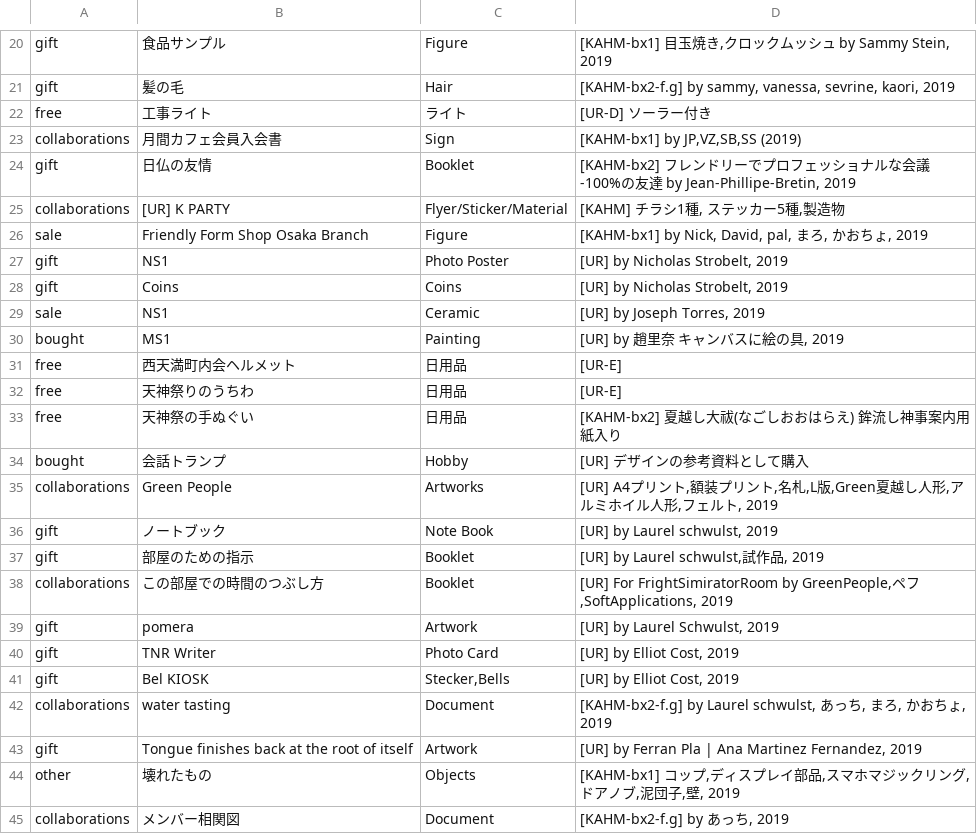
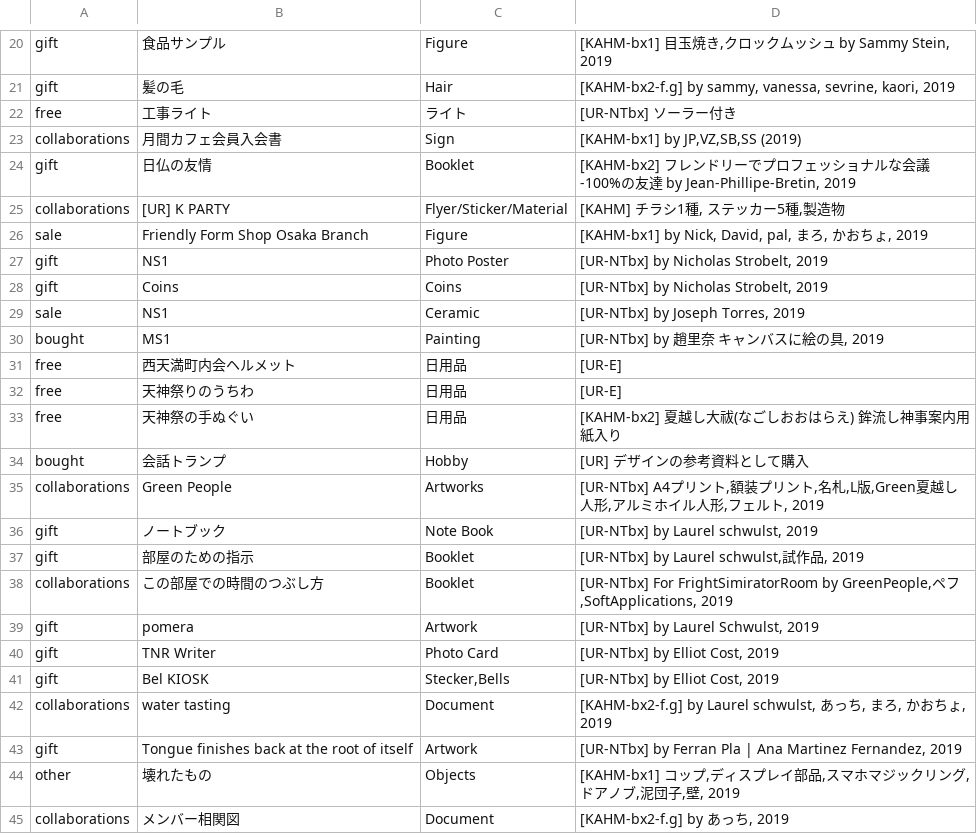
Before and after one commit to pe-hu/index, a CSV file: org/nishitemma.csv, drawn as a sheet; only a part is shown, gaps mark what is left out.

Commit message:
Update nishitemma.csv

```diff
--- a/org/nishitemma.csv
+++ b/org/nishitemma.csv
@@ -21,3 +21,3 @@ gift,食品サンプル,Figure,"[KAHM-bx1] 目玉焼き,クロックムッシュ
 gift,髪の毛,Hair,"[KAHM-bx2-f.g] by sammy, vanessa, sevrine, kaori, 2019",
-free,工事ライト,ライト,"[UR-D] ソーラー付き",
+free,工事ライト,ライト,"[UR-NTbx] ソーラー付き",
 collaborations,月間カフェ会員入会書,Sign,"[KAHM-bx1] by JP,VZ,SB,SS (2019)",
@@ -26,6 +26,6 @@ collaborations,"[UR] K PARTY","Flyer/Sticker/Material","[KAHM] チラシ1種,
 sale,Friendly Form Shop Osaka Branch,Figure,"[KAHM-bx1] by Nick, David, pal, まろ, かおちょ, 2019",
-gift,NS1,Photo Poster,"[UR] by Nicholas Strobelt, 2019"
-gift,Coins,Coins,"[UR] by Nicholas Strobelt, 2019"
-sale,NS1,Ceramic,"[UR] by Joseph Torres, 2019"
-bought,MS1,Painting,"[UR] by 趙里奈　キャンバスに絵の具, 2019",
+gift,NS1,Photo Poster,"[UR-NTbx] by Nicholas Strobelt, 2019"
+gift,Coins,Coins,"[UR-NTbx] by Nicholas Strobelt, 2019"
+sale,NS1,Ceramic,"[UR-NTbx] by Joseph Torres, 2019"
+bought,MS1,Painting,"[UR-NTbx] by 趙里奈　キャンバスに絵の具, 2019",
 free,西天満町内会ヘルメット,日用品,"[UR-E]",
@@ -34,11 +34,11 @@ free,天神祭の手ぬぐい,日用品,"[KAHM-bx2] 夏越し大祓(なごしお
 bought,会話トランプ,Hobby,[UR] デザインの参考資料として購入,
-collaborations,Green People,Artworks,"[UR] A4プリント,額装プリント,名札,L版,Green夏越し人形,アルミホイル人形,フェルト, 2019"
-gift,ノートブック,Note Book,"[UR] by Laurel schwulst, 2019",
-gift,部屋のための指示,Booklet,"[UR] by Laurel schwulst,試作品, 2019",
-collaborations,この部屋での時間のつぶし方,Booklet,"[UR] For FrightSimiratorRoom by GreenPeople,ペフ,SoftApplications, 2019",
-gift,pomera,Artwork,"[UR] by Laurel Schwulst, 2019",
-gift,TNR Writer,Photo Card,"[UR] by Elliot Cost, 2019",
-gift,Bel KIOSK,"Stecker,Bells","[UR] by Elliot Cost, 2019",
+collaborations,Green People,Artworks,"[UR-NTbx] A4プリント,額装プリント,名札,L版,Green夏越し人形,アルミホイル人形,フェルト, 2019"
+gift,ノートブック,Note Book,"[UR-NTbx] by Laurel schwulst, 2019",
+gift,部屋のための指示,Booklet,"[UR-NTbx] by Laurel schwulst,試作品, 2019",
+collaborations,この部屋での時間のつぶし方,Booklet,"[UR-NTbx] For FrightSimiratorRoom by GreenPeople,ペフ,SoftApplications, 2019",
+gift,pomera,Artwork,"[UR-NTbx] by Laurel Schwulst, 2019",
+gift,TNR Writer,Photo Card,"[UR-NTbx] by Elliot Cost, 2019",
+gift,Bel KIOSK,"Stecker,Bells","[UR-NTbx] by Elliot Cost, 2019",
 collaborations,water tasting,Document,"[KAHM-bx2-f.g] by Laurel schwulst, あっち, まろ, かおちょ, 2019",
-gift,Tongue finishes back at the root of itself,Artwork,"[UR] by Ferran Pla | Ana Martinez Fernandez, 2019"
+gift,Tongue finishes back at the root of itself,Artwork,"[UR-NTbx] by Ferran Pla | Ana Martinez Fernandez, 2019"
 other,壊れたもの,Objects,"[KAHM-bx1] コップ,ディスプレイ部品,スマホマジックリング,ドアノブ,泥団子,壁, 2019",
```
